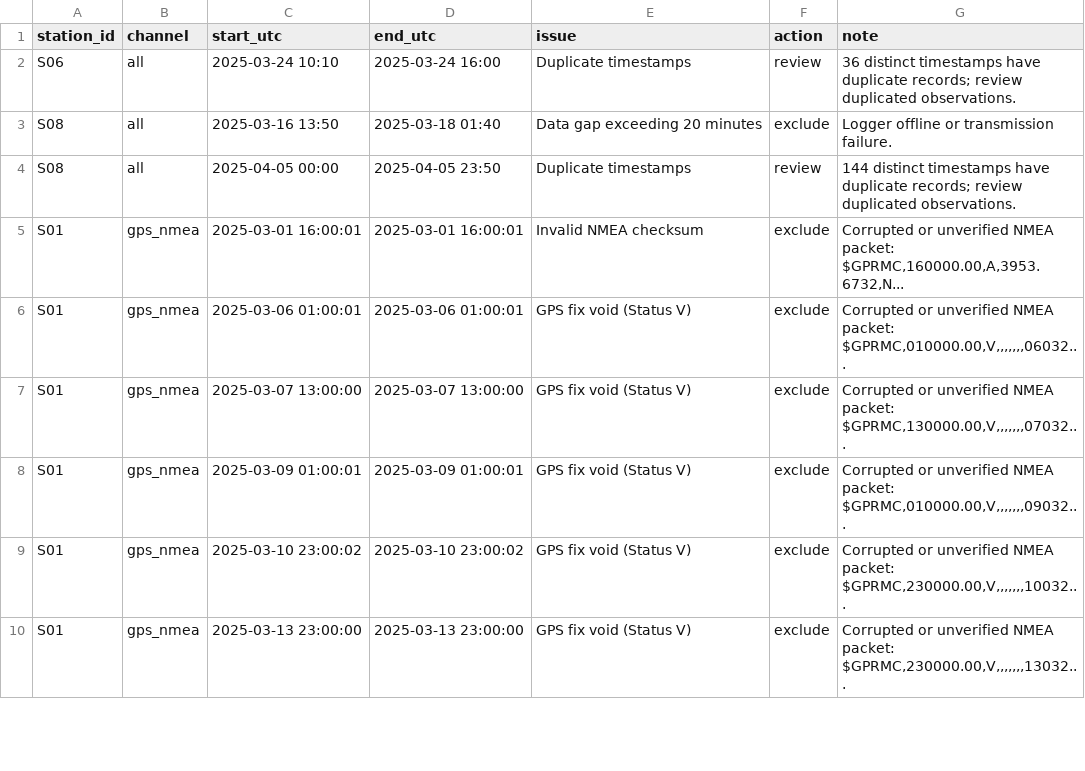
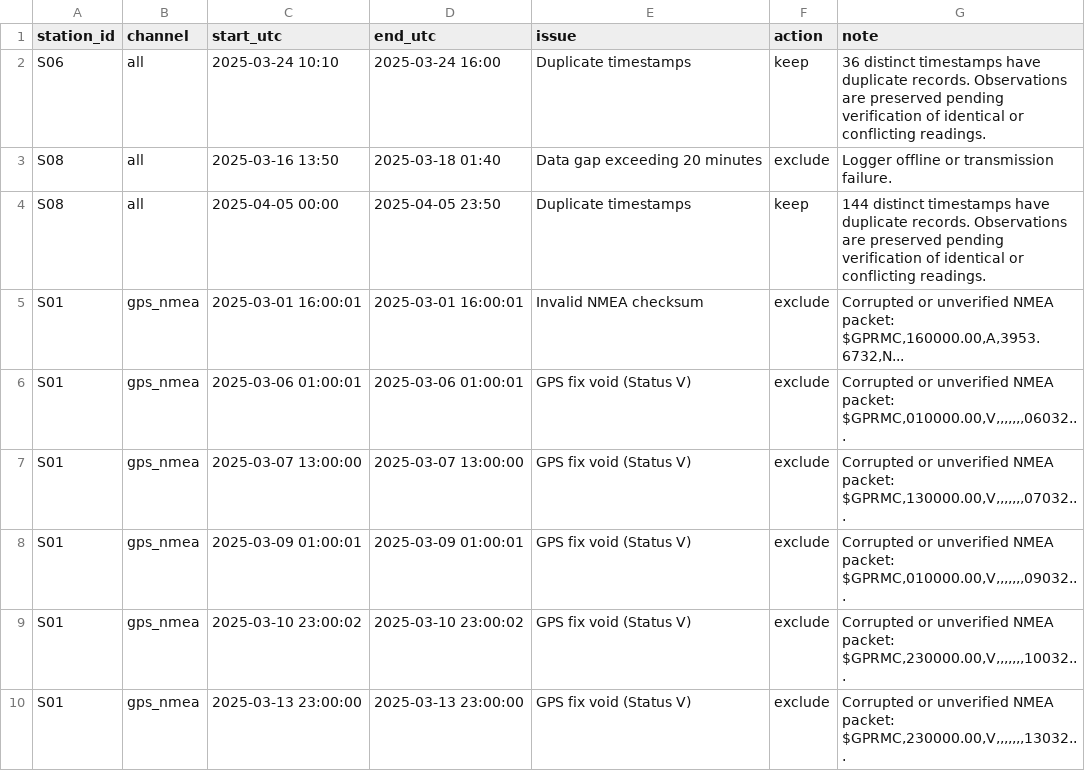
Before and after one commit to Harshita1738/harshita-gupta, a CSV file: flags.csv, drawn as a sheet; only a part is shown.

Commit message:
duplicate timestamps code corrcted(give range)

```diff
--- a/flags.csv
+++ b/flags.csv
@@ -1,5 +1,5 @@
 station_id,channel,start_utc,end_utc,issue,action,note
-S06,all,2025-03-24 10:10,2025-03-24 16:00,Duplicate timestamps,review,36 distinct timestamps have duplicate records; review duplicated observations.
+S06,all,2025-03-24 10:10,2025-03-24 16:00,Duplicate timestamps,keep,36 distinct timestamps have duplicate records. Observations are preserved pending verification of identical or conflicting readings.
 S08,all,2025-03-16 13:50,2025-03-18 01:40,Data gap exceeding 20 minutes,exclude,Logger offline or transmission failure.
-S08,all,2025-04-05 00:00,2025-04-05 23:50,Duplicate timestamps,review,144 distinct timestamps have duplicate records; review duplicated observations.
+S08,all,2025-04-05 00:00,2025-04-05 23:50,Duplicate timestamps,keep,144 distinct timestamps have duplicate records. Observations are preserved pending verification of identical or conflicting readings.
 S01,gps_nmea,2025-03-01 16:00:01,2025-03-01 16:00:01,Invalid NMEA checksum,exclude,"Corrupted or unverified NMEA packet: $GPRMC,160000.00,A,3953.6732,N..."
```
Also changed, not shown: 1 other file.
